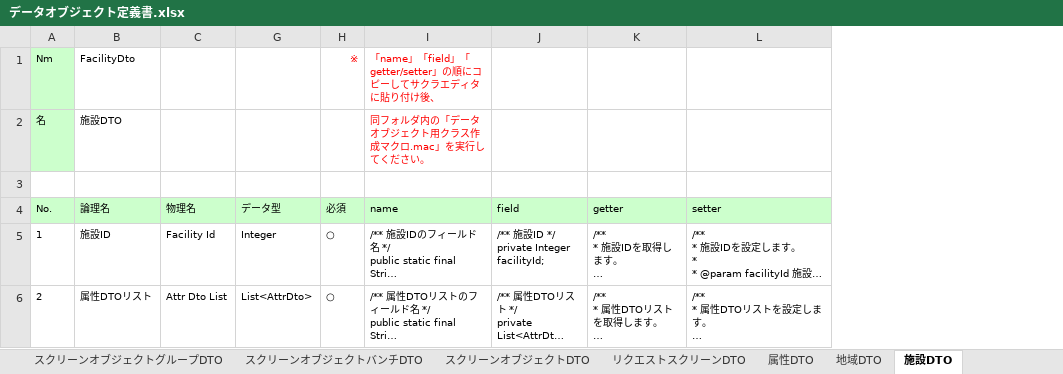
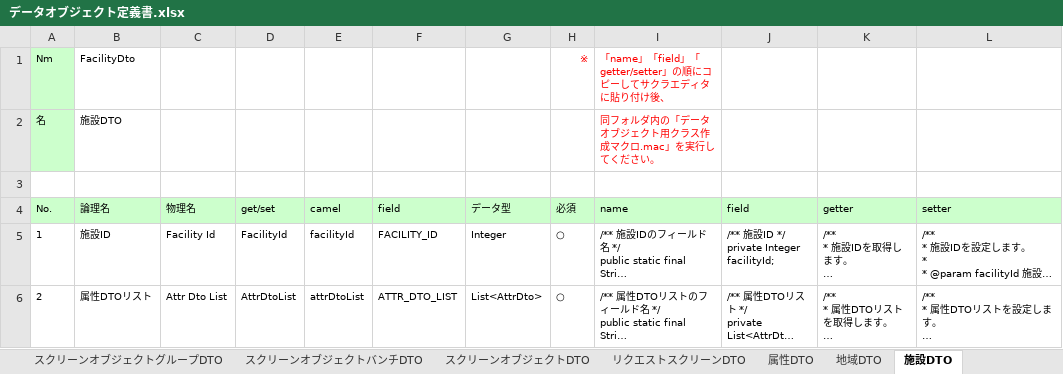
Before and after one commit to virtualex-project-x/melip-doc, an Excel workbook: 03_設計/06_データオブジェクト/データオブジェクト定義書.xlsx, sheet 施設DTO, drawn as a sheet; long unchanged cells end in …; values as stored, in another font and other column widths than the file's, no borders; the diff names each change by its address in the sheet, - before the commit and + after, or states it on an @@ line.

```diff
--- a/03_設計/06_データオブジェクト/データオブジェクト定義書.xlsx (sheet 施設DTO)
+++ b/03_設計/06_データオブジェクト/データオブジェクト定義書.xlsx (sheet 施設DTO)
@@ column D (get/set) unhidden, rows 5-6: FacilityId | AttrDtoList @@
@@ column E (camel) unhidden, rows 5-6: facilityId | attrDtoList @@
@@ column F (field) unhidden, rows 5-6: FACILITY_ID | ATTR_DTO_LIST @@
```
Also changed, not shown: sheet レイアウト・スクリーンDTO, sheet スクリーンオブジェクトグループDTO, sheet 属性DTO, other sheet tabs, hidden cells.
